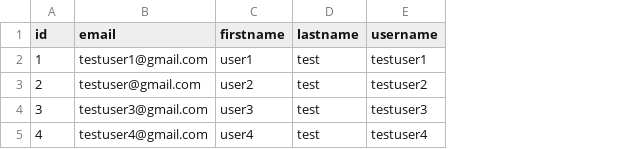
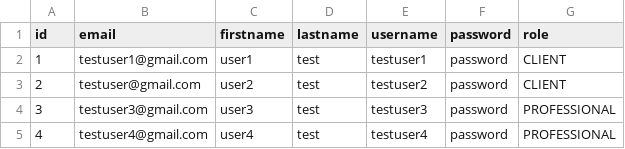
Before and after one commit to COSC-499-W2023/year-long-project-team-1, a CSV file: app/web/db/sample/user.properties.csv, drawn as a sheet; the diff names each change by its address in the sheet, - before the commit and + after, or states it on an @@ line.

Commit message:
update data schema

```diff
--- a/app/web/db/sample/user.properties.csv
+++ b/app/web/db/sample/user.properties.csv
+column F (password), rows 2-5: all password
+column G (role), rows 2-5: CLIENT | CLIENT | PROFESSIONAL | PROFESSIONAL
```
Also changed, not shown: 4 other files.
